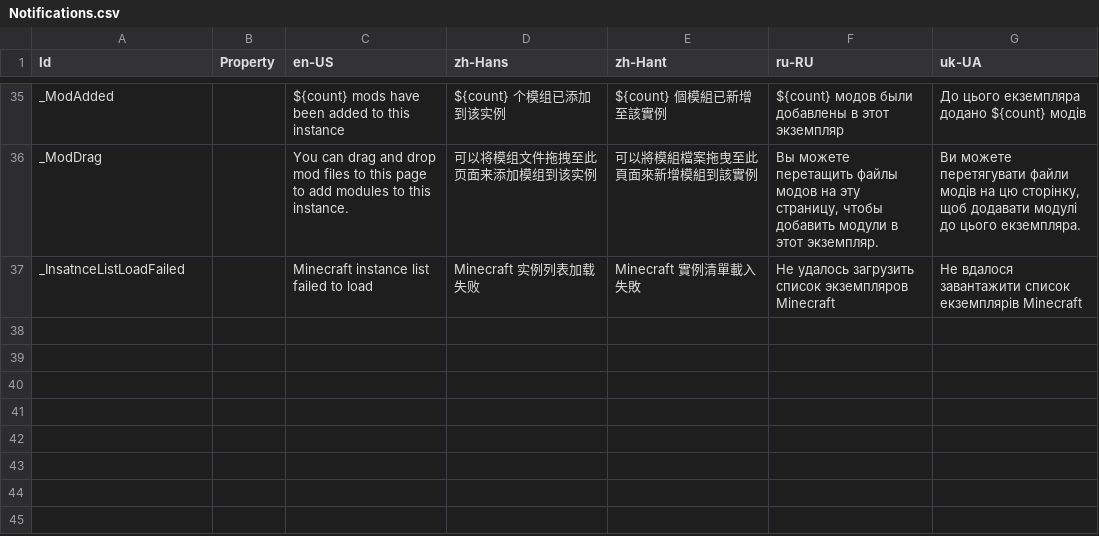
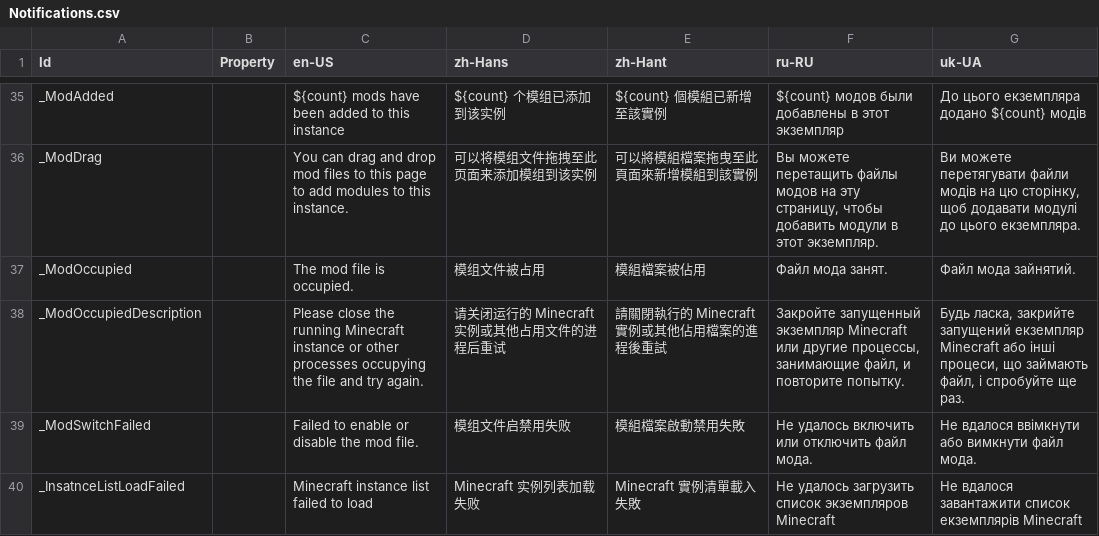
Before and after one commit to Xcube-Studio/FluentLauncher.Infra.Localization, a CSV file: Views/Notifications.csv, drawn as a sheet; only a part is shown, gaps mark what is left out.

Commit message:
Add Translations 2025/6/13

```diff
--- a/Views/Notifications.csv
+++ b/Views/Notifications.csv
@@ -36,2 +36,5 @@ _ModAdded,,${count} mods have been added to this instance,${count} 个模组已
 _ModDrag,,You can drag and drop mod files to this page to add modules to this instance.,可以将模组文件拖拽至此页面来添加模组到该实例,可以將模組檔案拖曳至此頁面來新增模組到該實例,"Вы можете перетащить файлы модов на эту страницу, чтобы добавить модули в этот экземпляр.","Ви можете перетягувати файли модів на цю сторінку, щоб додавати модулі до цього екземпляра."
+_ModOccupied,,The mod file is occupied.,模组文件被占用,模組檔案被佔用,Файл мода занят.,Файл мода зайнятий.
+_ModOccupiedDescription,,Please close the running Minecraft instance or other processes occupying the file and try again.,请关闭运行的 Minecraft 实例或其他占用文件的进程后重试,請關閉執行的 Minecraft 實例或其他佔用檔案的進程後重試,"Закройте запущенный экземпляр Minecraft или другие процессы, занимающие файл, и повторите попытку.","Будь ласка, закрийте запущений екземпляр Minecraft або інші процеси, що займають файл, і спробуйте ще раз."
+_ModSwitchFailed,,Failed to enable or disable the mod file.,模组文件启禁用失败,模組檔案啟動禁用失敗,Не удалось включить или отключить файл мода.,Не вдалося ввімкнути або вимкнути файл мода.
 _InsatnceListLoadFailed,,Minecraft instance list failed to load,Minecraft 实例列表加载失败,Minecraft 實例清單載入失敗,Не удалось загрузить список экземпляров Minecraft,Не вдалося завантажити список екземплярів Minecraft
```
Also changed, not shown: 1 other file.
